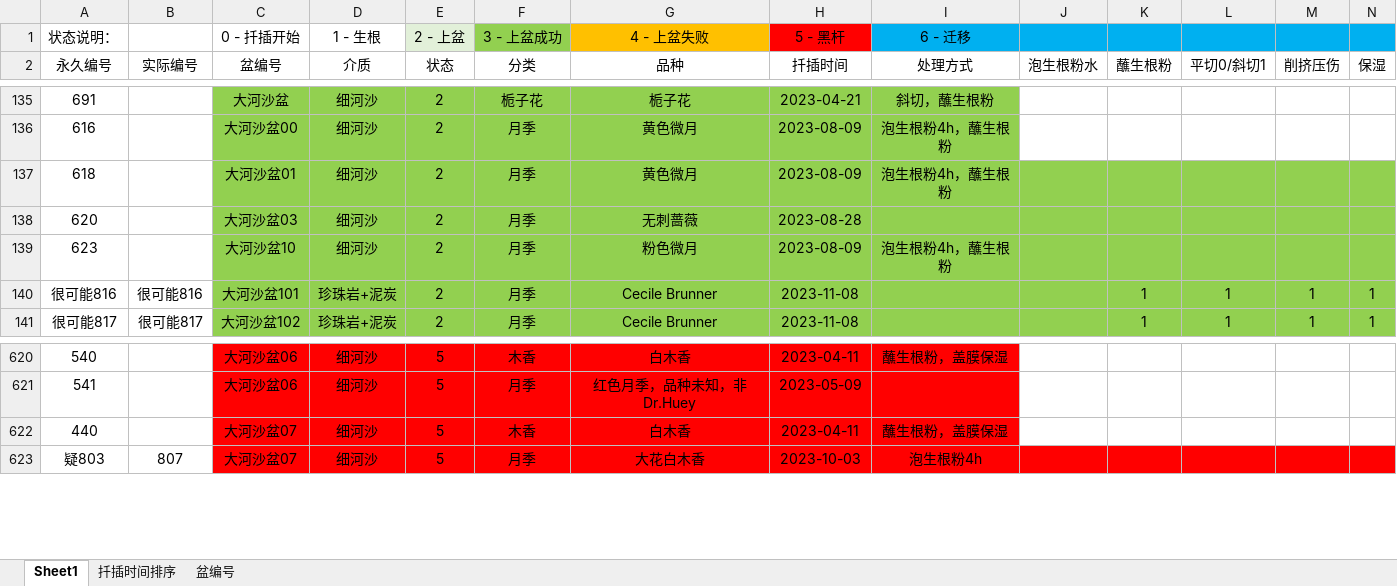
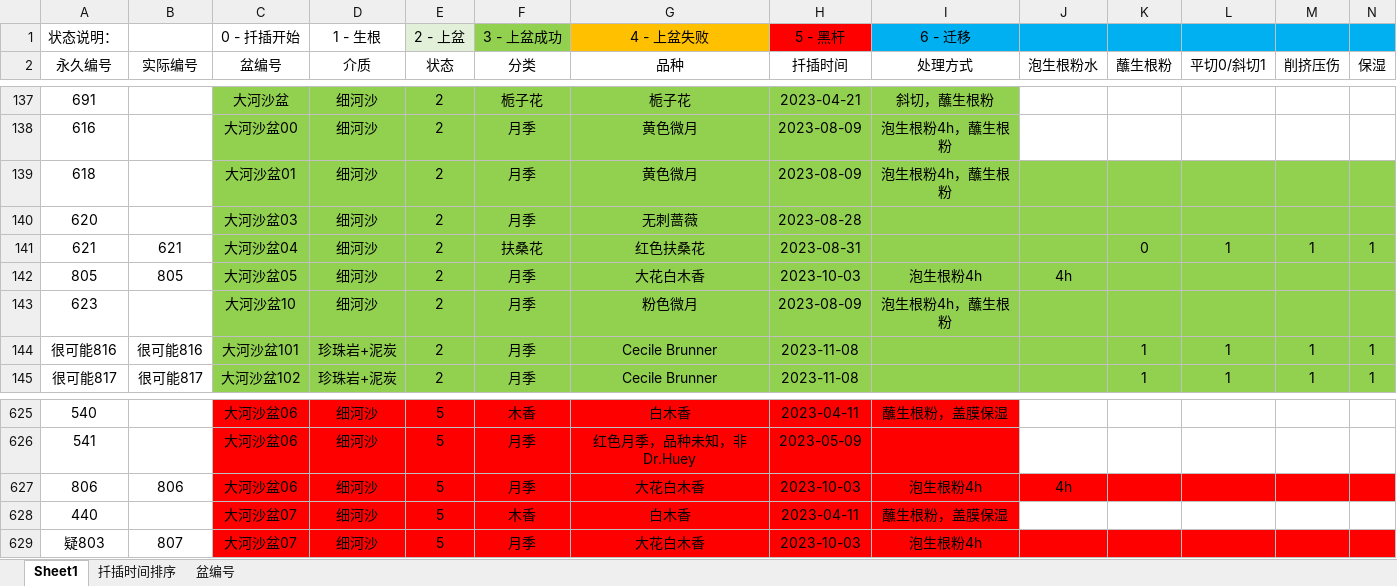
Before and after one commit to Shoomoon/PropagationRecord, an Excel workbook: 育苗记录.xlsx, sheet Sheet1, drawn as a sheet; only a part is shown, gaps mark what is left out; values as stored, in another font and other column widths than the file's, no borders; conditional formats not drawn; rows hold the shown columns only; the diff covers the shown part only; the diff names each change by its address in the sheet, - before the commit and + after, or states it on an @@ line.

```diff
--- a/育苗记录.xlsx (sheet Sheet1)
+++ b/育苗记录.xlsx (sheet Sheet1)
+row 141: 621 | 621 | 大河沙盆04 | 细河沙 | 2 | 扶桑花 | 红色扶桑花 | 2023-08-31 |  |  | 0 | 1 | 1 | 1
+row 142: 805 | 805 | 大河沙盆05 | 细河沙 | 2 | 月季 | 大花白木香 | 2023-10-03 | 泡生根粉4h | 4h
+row 627: 806 | 806 | 大河沙盆06 | 细河沙 | 5 | 月季 | 大花白木香 | 2023-10-03 | 泡生根粉4h | 4h
```
Also changed, not shown: 7 added rows and 4 removed rows elsewhere in this sheet, sheet 盆编号, sheet 扦插时间排序.
